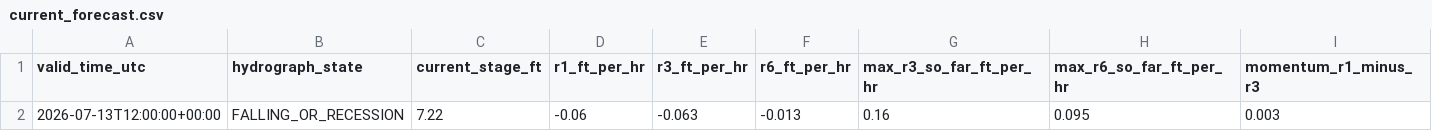
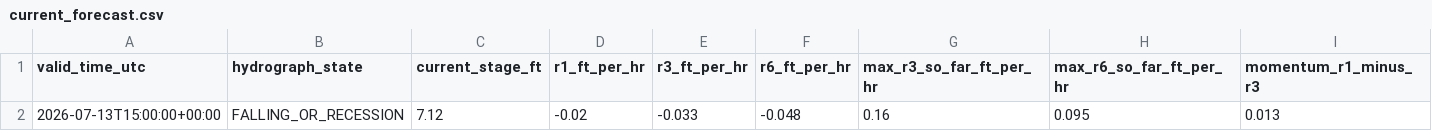
Before and after one commit to mefferso/hobo-mcneil-analog-live-v3, a CSV file: docs/output/current_forecast.csv, drawn as a sheet; only a part is shown; removed rows and columns are numbered as before the commit, all else as after; rows hold the shown columns only; the diff names each change by its address in the sheet, - before the commit and + after, or states it on an @@ line.

```diff
--- a/docs/output/current_forecast.csv
+++ b/docs/output/current_forecast.csv
-row 2: 2026-07-13T12:00:00+00:00 | FALLING_OR_RECESSION | 7.22 | -0.06 | -0.063 | -0.013 | 0.16 | 0.095 | 0.003
+row 2: 2026-07-13T15:00:00+00:00 | FALLING_OR_RECESSION | 7.12 | -0.02 | -0.033 | -0.048 | 0.16 | 0.095 | 0.013
```
Also changed, not shown: docs/output/current_analogs.csv, 1 other file.
